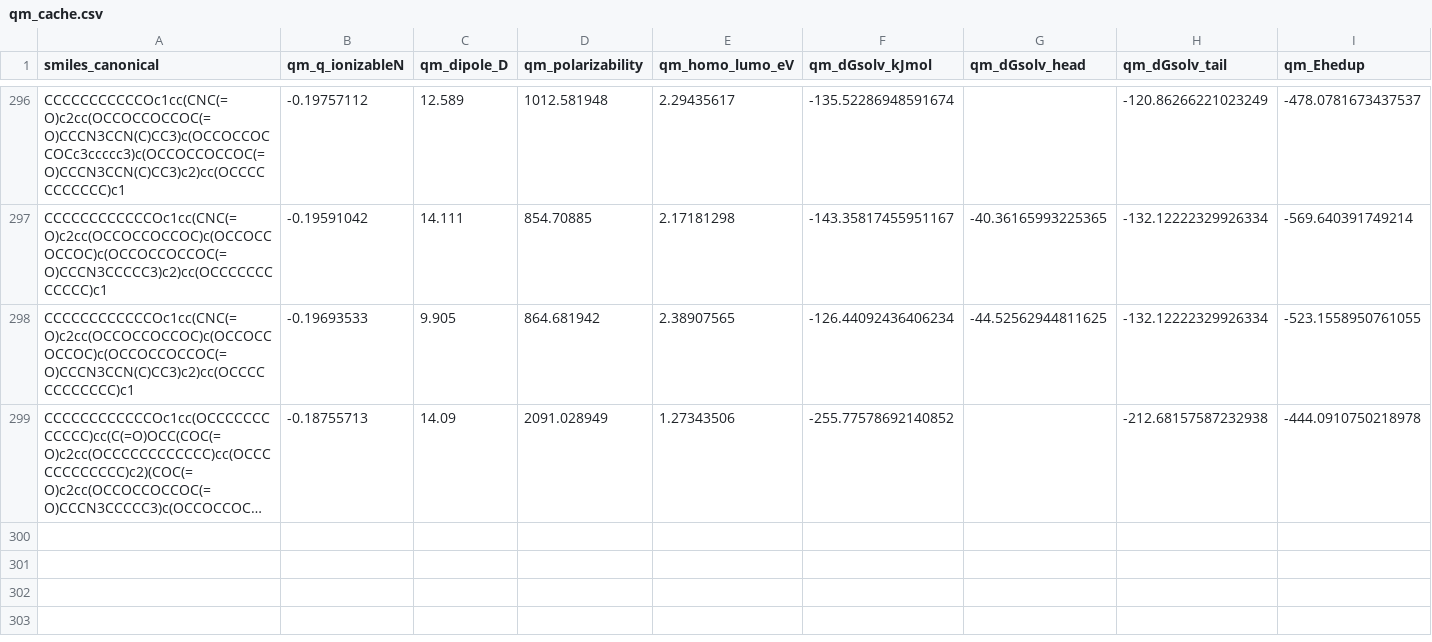
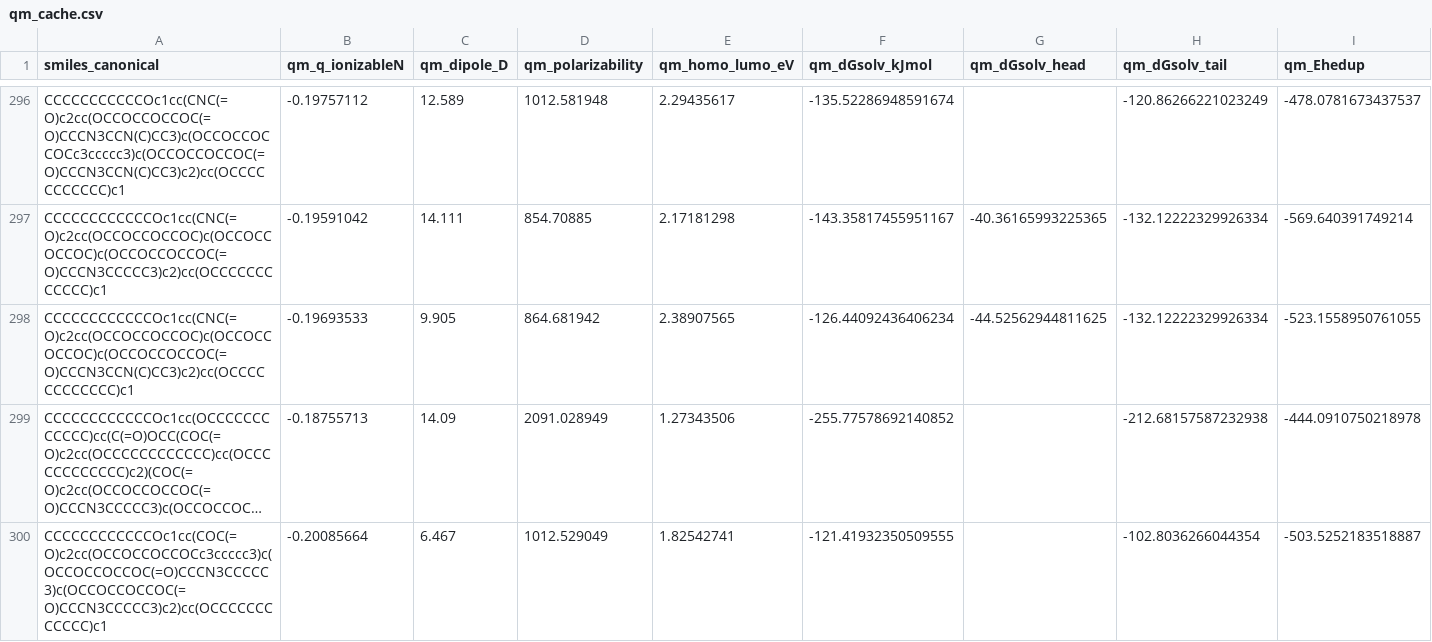
Before and after one commit to atiwary123/IAJD_Full_Workflow_-pKa-bioactivity-, a CSV file: IAJD_master/bundles_caches/physics/qm_cache.csv, drawn as a sheet; only a part is shown, gaps mark what is left out; long unchanged cells end in …; the diff names each change by its address in the sheet, - before the commit and + after, or states it on an @@ line.

```diff
--- a/IAJD_master/bundles_caches/physics/qm_cache.csv
+++ b/IAJD_master/bundles_caches/physics/qm_cache.csv
+row 300: CCCCCCCCCCCCOc1cc(COC(=O)c2cc(OCCOCCOCCOCc3ccccc3)c(OCCOCCOCCOC(=O)CCCN3CCCCC3)c(OCCOCCOCCOC(=O)CCCN3CCCCC3)c2)cc(OCCCCCCCCCCCC)c1 | -0.20085664 | 6.467 | 1012.529049 | 1.82542741 | -121.41932350509555 |  | -102.8036266044354 | -503.5252183518887
```
Also changed, not shown: 2 other files.
